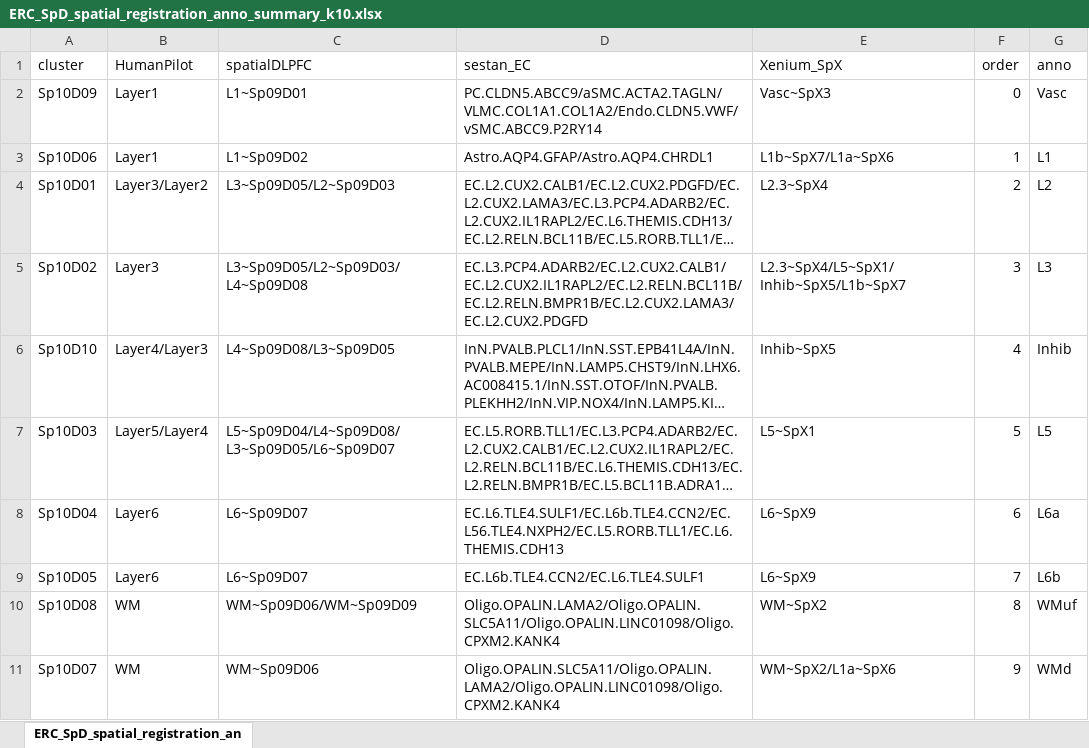
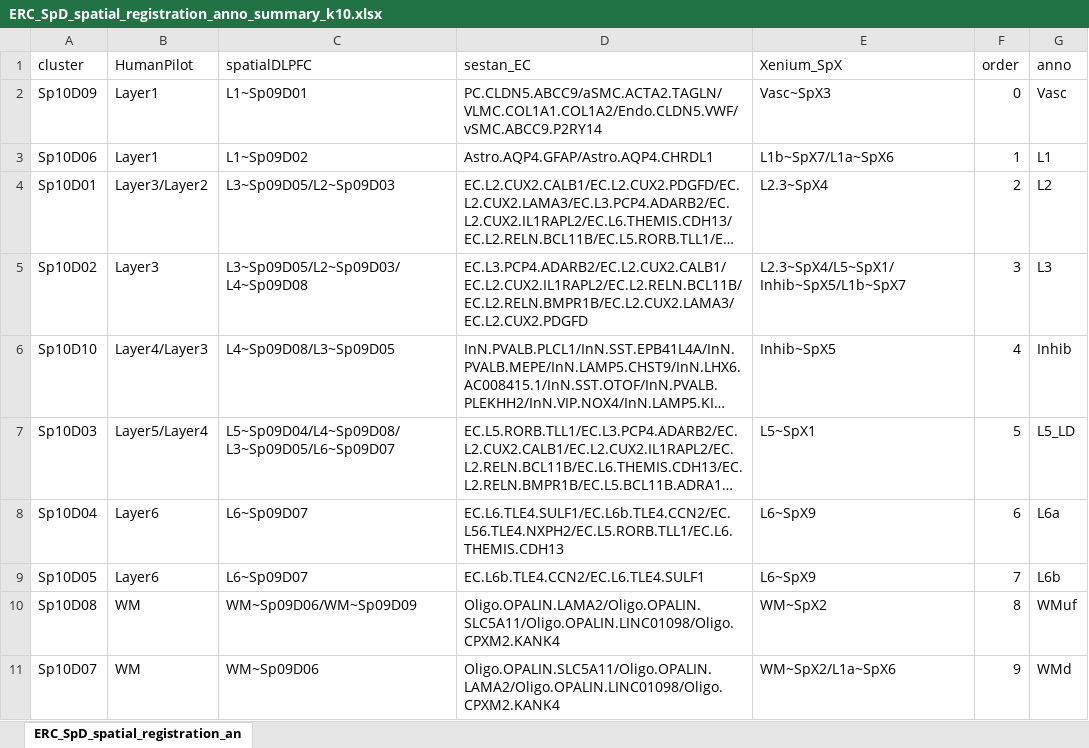
Before and after one commit to LieberInstitute/LFF_spatial_ERC, an Excel workbook: processed-data/05_spe_correct_cluster/10_spatial_registration_DLPFC/ERC_SpD_spatial_registration_anno_summary_k10.xlsx, sheet ERC_SpD_spatial_registration_an, drawn as a sheet; long unchanged cells end in …; values as stored, in another font and other column widths than the file's, no borders; the diff names each change by its address in the sheet, - before the commit and + after, or states it on an @@ line.

```diff
--- a/processed-data/05_spe_correct_cluster/10_spatial_registration_DLPFC/ERC_SpD_spatial_registration_anno_summary_k10.xlsx (sheet ERC_SpD_spatial_registration_an)
+++ b/processed-data/05_spe_correct_cluster/10_spatial_registration_DLPFC/ERC_SpD_spatial_registration_anno_summary_k10.xlsx (sheet ERC_SpD_spatial_registration_an)
-G7 (anno): L5
+G7 (anno): L5_LD
```
Also changed, not shown: processed-data/05_spe_correct_cluster/10_spatial_registration_DLPFC/ERC_SpD_spatial_registration_anno_summary_k11.xlsx.
